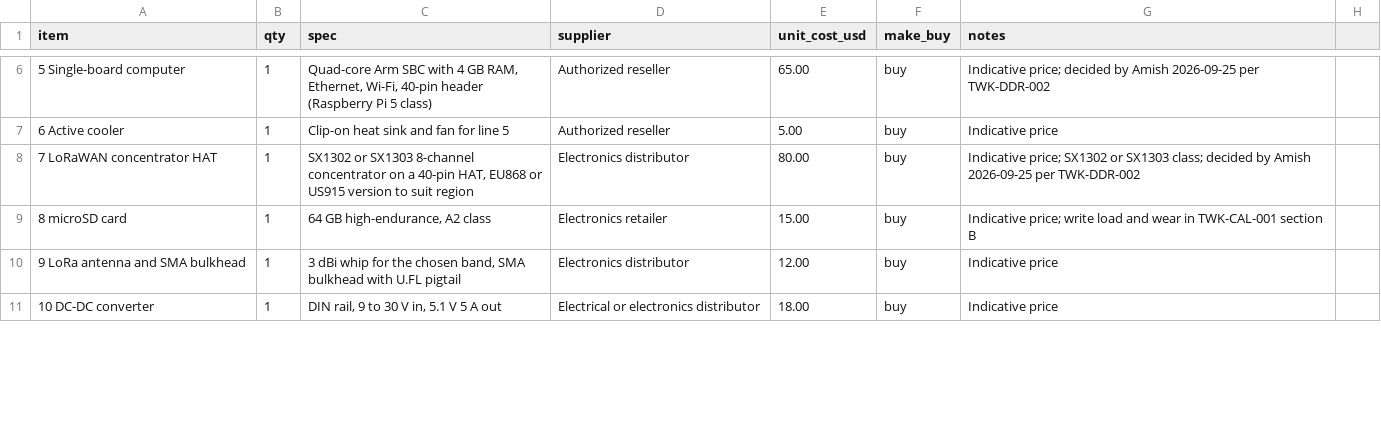
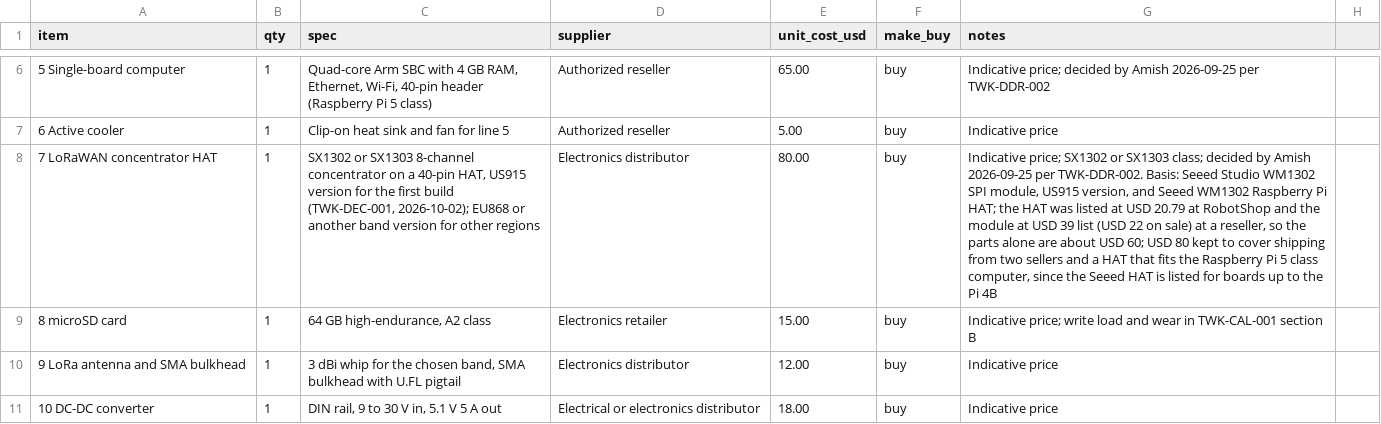
Before and after one commit to BoujeeEnjinia1701/twinkit, a CSV file: bom/bom.csv, drawn as a sheet; only a part is shown, gaps mark what is left out; the diff names each change by its address in the sheet, - before the commit and + after, or states it on an @@ line.

```diff
--- a/bom/bom.csv
+++ b/bom/bom.csv
-C8 (spec): …40-pin HAT, EU868 or US915 version to suit region
+C8 (spec): …40-pin HAT, US915 version for the first build (TWK-DEC-001, 2026-10-02); EU868 or another band version for other regions
-G8 (notes): …2026-09-25 per TWK-DDR-002
+G8 (notes): …2026-09-25 per TWK-DDR-002. Basis: Seeed Studio WM1302 SPI module, US915 version, and Seeed WM1302 Raspberry Pi HAT; the HAT was listed at USD 20.79 at RobotShop and the module at USD 39 list (USD 22 on sale) at a reseller, so the parts alone are about USD 60; USD 80 kept to cover shipping from two sellers and a HAT that fits the Raspberry Pi 5 class computer, since the Seeed HAT is listed for boards up to the Pi 4B
```
Also changed, not shown: 25 other files.
